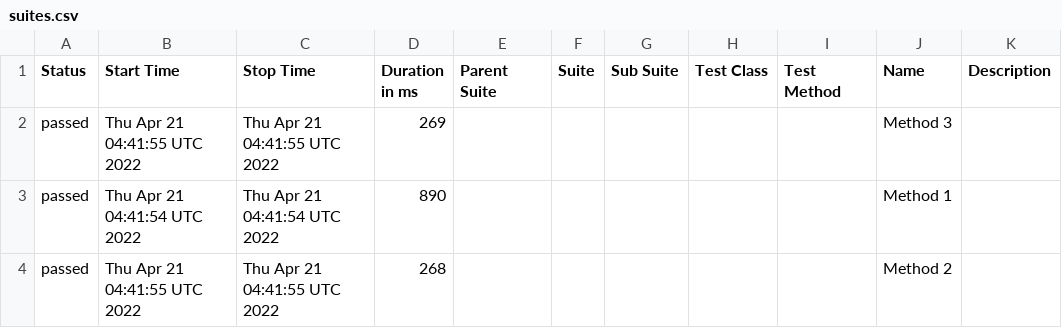
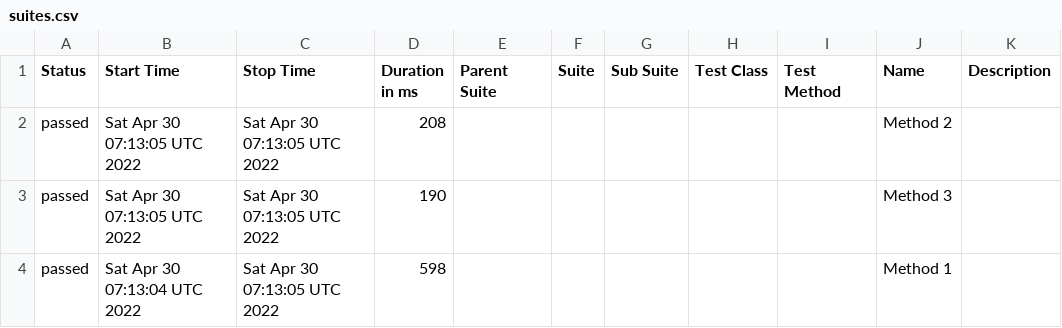
Before and after one commit to jeanljh/cy-basicauth, a CSV file: data/suites.csv, drawn as a sheet.

```diff
--- a/data/suites.csv
+++ b/data/suites.csv
@@ -1,4 +1,4 @@
 "Status","Start Time","Stop Time","Duration in ms","Parent Suite","Suite","Sub Suite","Test Class","Test Method","Name","Description"
-"passed","Thu Apr 21 04:41:55 UTC 2022","Thu Apr 21 04:41:55 UTC 2022","269","","","","","","Method 3",""
-"passed","Thu Apr 21 04:41:54 UTC 2022","Thu Apr 21 04:41:54 UTC 2022","890","","","","","","Method 1",""
-"passed","Thu Apr 21 04:41:55 UTC 2022","Thu Apr 21 04:41:55 UTC 2022","268","","","","","","Method 2",""
+"passed","Sat Apr 30 07:13:05 UTC 2022","Sat Apr 30 07:13:05 UTC 2022","208","","","","","","Method 2",""
+"passed","Sat Apr 30 07:13:05 UTC 2022","Sat Apr 30 07:13:05 UTC 2022","190","","","","","","Method 3",""
+"passed","Sat Apr 30 07:13:04 UTC 2022","Sat Apr 30 07:13:05 UTC 2022","598","","","","","","Method 1",""
```
Also changed, not shown: 16 other files.
